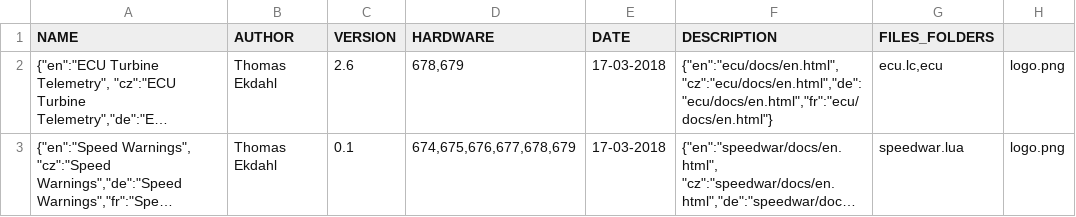
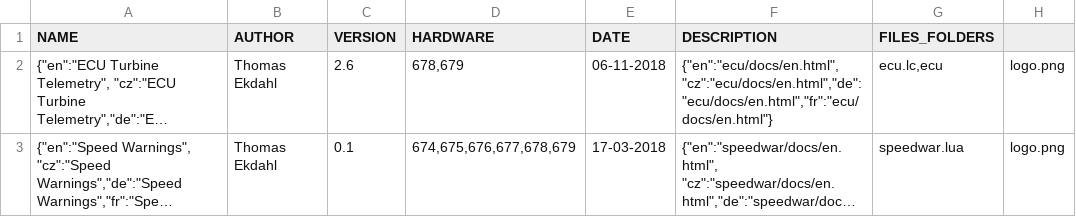
Before and after one commit to thomasekdahlN/jeti, a CSV file: Apps.csv, drawn as a sheet; long unchanged cells end in …; the diff names each change by its address in the sheet, - before the commit and + after, or states it on an @@ line.

```diff
--- a/Apps.csv
+++ b/Apps.csv
-E2 (DATE): 17-03-2018
+E2 (DATE): 06-11-2018
```
Also changed, not shown: ekdahl/Apps.csv, 31 other files.
